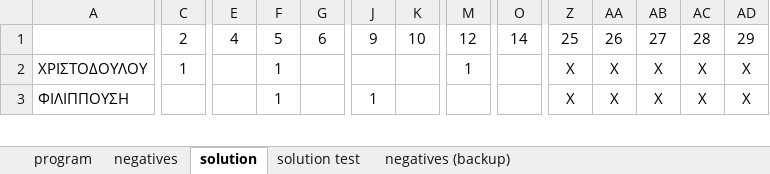
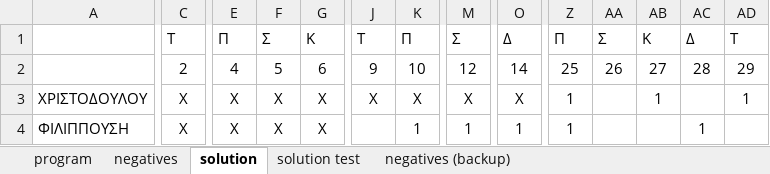
Before and after one commit to NoLee/MedicalShiftProgram, an Excel workbook: nosokomeio.xlsx, sheet solution, drawn as a sheet; only a part is shown, gaps mark what is left out; values as stored, in another font and other column widths than the file's, no borders; conditional formats not drawn; addresses are those after the commit; rows hold the shown columns only; the diff covers the shown part only; the diff names each change by its address in the sheet, - before the commit and + after, or states it on an @@ line.

```diff
--- a/nosokomeio.xlsx (sheet solution)
+++ b/nosokomeio.xlsx (sheet solution)
+row 1:  | Τ | Π | Σ | Κ | Τ | Π | Σ | Δ | Π | Σ | Κ | Δ | Τ
-C3: 1
+C3: X
-E3:E4: (empty)
+E3:E4: X
-F3:F4: 1
+F3:F4: X
-G3:G4: (empty)
+G3:G4: X
-J3: (empty)
+J3: X
-K3: (empty)
+K3: X
-M3: 1
+M3: X
-O3: (empty)
+O3: X
-Z3:Z4: X
+Z3:Z4: 1
-AA3:AA4: X
+AA3:AA4: (empty)
-AB3: X
+AB3: 1
-AC3: X
+AC3: (empty)
-AD3: X
+AD3: 1
-C4: (empty)
+C4: X
-J4: 1
+J4: (empty)
-K4: (empty)
+K4: 1
-M4: (empty)
+M4: 1
-O4: (empty)
+O4: 1
-AB4: X
+AB4: (empty)
-AC4: X
+AC4: 1
-AD4: X
+AD4: (empty)
```
Also changed, not shown: 3 added rows, 1 removed row and 235 edited cells elsewhere in this sheet, sheet negatives, sheet program, 1 other file.
